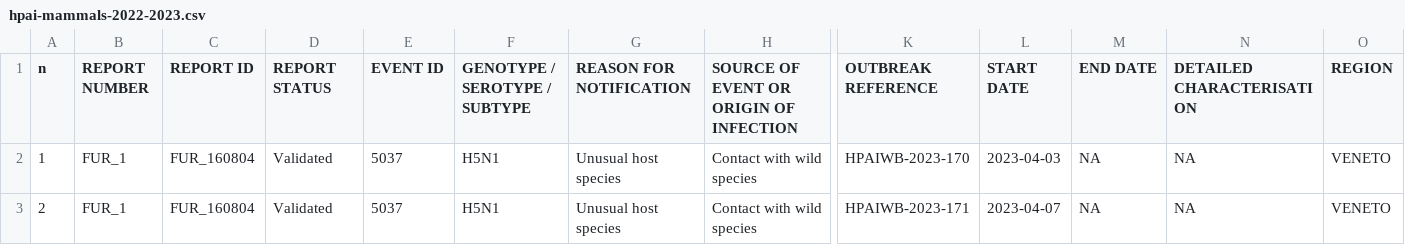
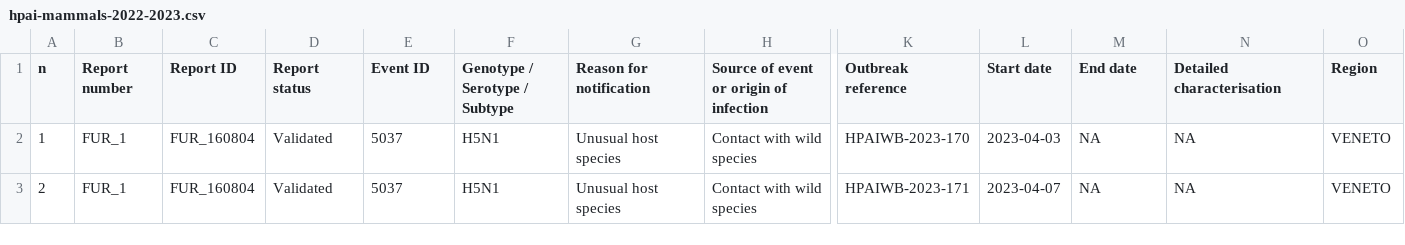
Before and after one commit to fbranda/avian-flu, a CSV file: Europe/Italy/HPAI/2022-2023/hpai-mammals-2022-2023.csv, drawn as a sheet; only a part is shown, gaps mark what is left out; the diff covers the shown part only; the diff names each change by its address in the sheet, - before the commit and + after, or states it on an @@ line.

Commit message:
Add files via upload

```diff
--- a/Europe/Italy/HPAI/2022-2023/hpai-mammals-2022-2023.csv
+++ b/Europe/Italy/HPAI/2022-2023/hpai-mammals-2022-2023.csv
-B1: REPORT NUMBER
+B1: Report number
-C1: REPORT ID
+C1: Report ID
-D1: REPORT STATUS
+D1: Report status
-E1: EVENT ID
+E1: Event ID
-F1: GENOTYPE / SEROTYPE / SUBTYPE
+F1: Genotype / Serotype / Subtype
-G1: REASON FOR NOTIFICATION
+G1: Reason for notification
-H1: SOURCE OF EVENT OR ORIGIN OF INFECTION
+H1: Source of event or origin of infection
-K1: OUTBREAK REFERENCE
+K1: Outbreak reference
-L1: START DATE
+L1: Start date
-M1: END DATE
+M1: End date
-N1: DETAILED CHARACTERISATION
+N1: Detailed characterisation
-O1: REGION
+O1: Region
```
Also changed, not shown: 5 edited cells elsewhere in this file.
